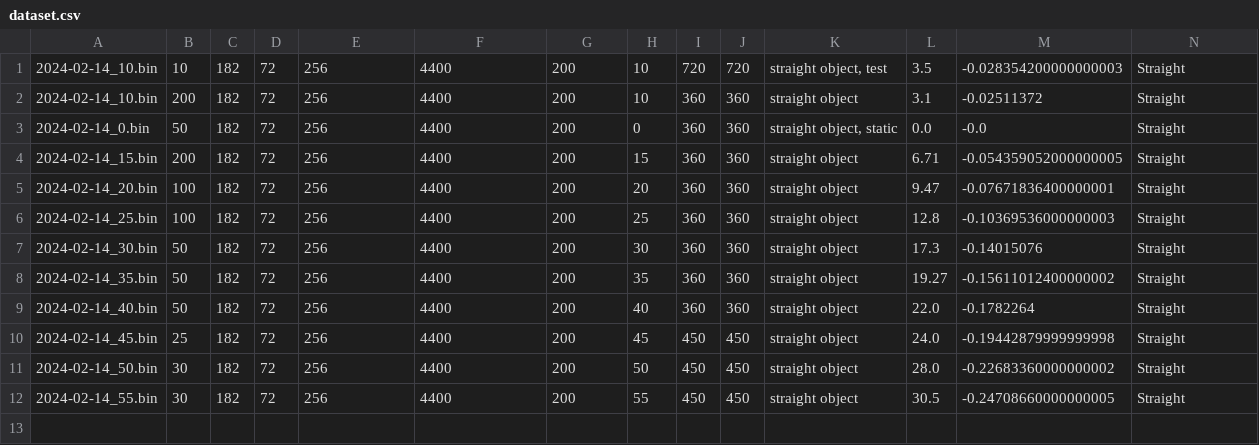
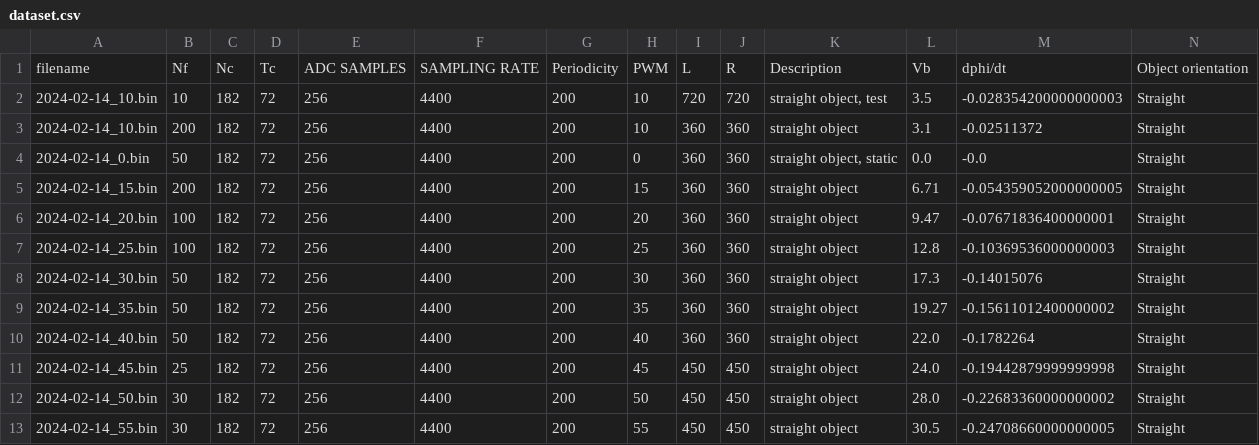
Before and after one commit to chomchom69420/mmSnS, a CSV file: dataset.csv, drawn as a sheet; the diff names each change by its address in the sheet, - before the commit and + after, or states it on an @@ line.

Commit message:
added column headers to dataset.csv

```diff
--- a/dataset.csv
+++ b/dataset.csv
+row 1: filename | Nf | Nc | Tc | ADC SAMPLES | SAMPLING RATE | Periodicity | PWM | L | R | Description | Vb | dphi/dt | Object orientation
```
